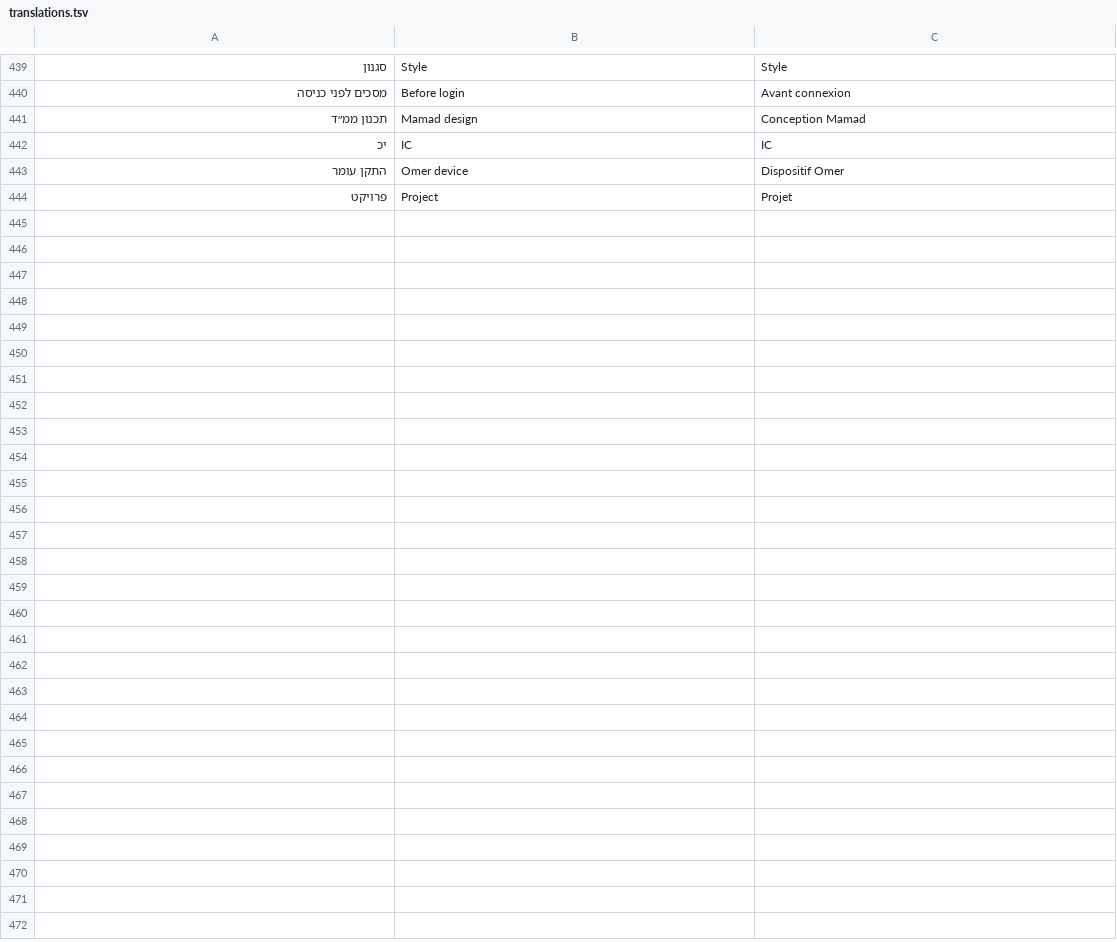
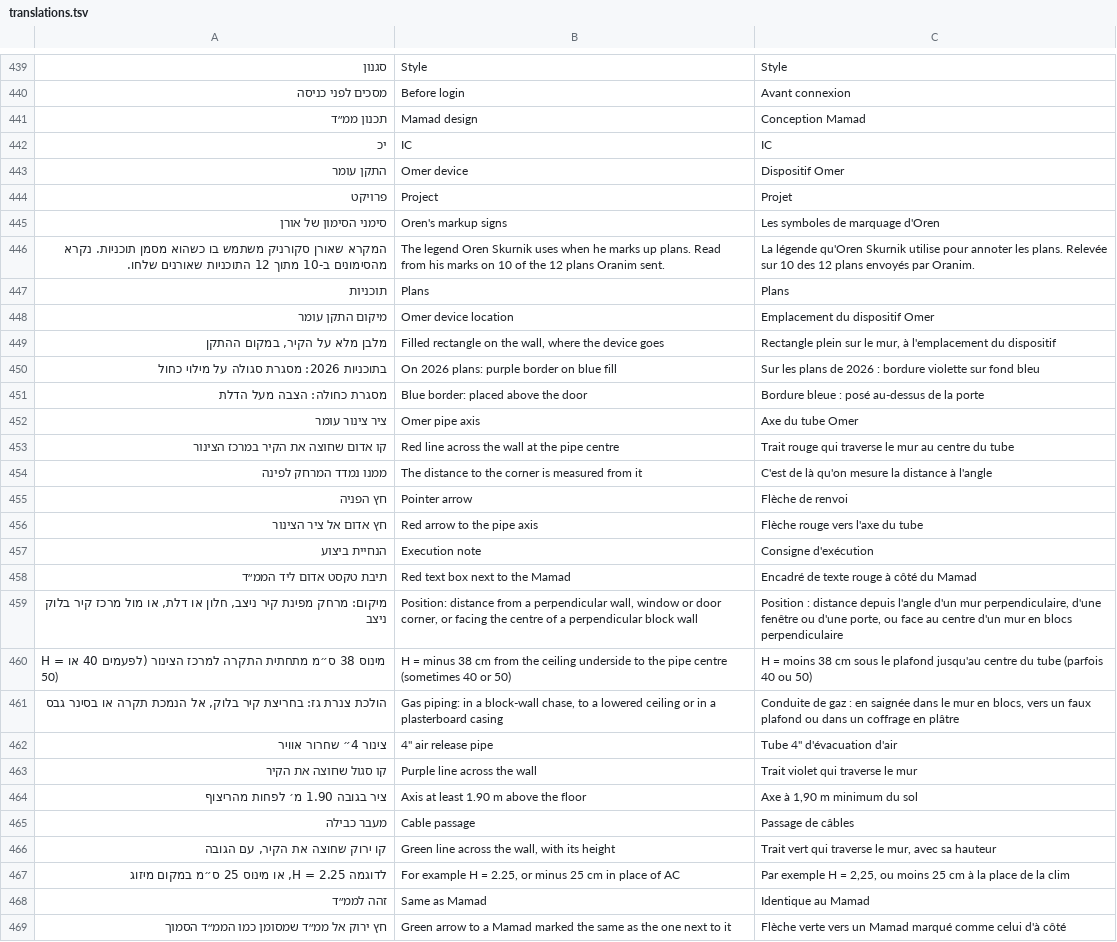
Before and after one commit to fleet-360/omer-mamad-planner, a TSV file: src/app/translations.tsv, drawn as a sheet; only a part is shown, gaps mark what is left out; the diff names each change by its address in the sheet, - before the commit and + after, or states it on an @@ line.

```diff
--- a/src/app/translations.tsv
+++ b/src/app/translations.tsv
+row 445: סימני הסימון של אורן | Oren's markup signs | Les symboles de marquage d'Oren
+row 446: המקרא שאורן סקורניק משתמש בו כשהוא מסמן תוכניות. נקרא מהסימונים ב‑10 מתוך 12 התוכניות שאורנים שלחו. | The legend Oren Skurnik uses when he marks up plans. Read from his marks on 10 of the 12 plans Oranim sent. | La légende qu'Oren Skurnik utilise pour annoter les plans. Relevée sur 10 des 12 plans envoyés par Oranim.
+row 447: תוכניות | Plans | Plans
+row 448: מיקום התקן עומר | Omer device location | Emplacement du dispositif Omer
+row 449: מלבן מלא על הקיר, במקום ההתקן | Filled rectangle on the wall, where the device goes | Rectangle plein sur le mur, à l'emplacement du dispositif
+row 450: בתוכניות 2026: מסגרת סגולה על מילוי כחול | On 2026 plans: purple border on blue fill | Sur les plans de 2026 : bordure violette sur fond bleu
+row 451: מסגרת כחולה: הצבה מעל הדלת | Blue border: placed above the door | Bordure bleue : posé au-dessus de la porte
+row 452: ציר צינור עומר | Omer pipe axis | Axe du tube Omer
+row 453: קו אדום שחוצה את הקיר במרכז הצינור | Red line across the wall at the pipe centre | Trait rouge qui traverse le mur au centre du tube
+row 454: ממנו נמדד המרחק לפינה | The distance to the corner is measured from it | C'est de là qu'on mesure la distance à l'angle
+row 455: חץ הפניה | Pointer arrow | Flèche de renvoi
+row 456: חץ אדום אל ציר הצינור | Red arrow to the pipe axis | Flèche rouge vers l'axe du tube
+row 457: הנחיית ביצוע | Execution note | Consigne d'exécution
+row 458: תיבת טקסט אדום ליד הממ״ד | Red text box next to the Mamad | Encadré de texte rouge à côté du Mamad
+row 459: מיקום: מרחק מפינת קיר ניצב, חלון או דלת, או מול מרכז קיר בלוק ניצב | Position: distance from a perpendicular wall, window or door corner, or facing the centre of a perpendicular block wall | Position : distance depuis l'angle d'un mur perpendiculaire, d'une fenêtre ou d'une porte, ou face au centre d'un mur en blocs perpendiculaire
+row 460: H = מינוס 38 ס״מ מתחתית התקרה למרכז הצינור (לפעמים 40 או 50) | H = minus 38 cm from the ceiling underside to the pipe centre (sometimes 40 or 50) | H = moins 38 cm sous le plafond jusqu'au centre du tube (parfois 40 ou 50)
+row 461: הולכת צנרת גז: בחריצת קיר בלוק, אל הנמכת תקרה או בסינר גבס | Gas piping: in a block-wall chase, to a lowered ceiling or in a plasterboard casing | Conduite de gaz : en saignée dans le mur en blocs, vers un faux plafond ou dans un coffrage en plâtre
+row 462: צינור 4״ שחרור אוויר | 4" air release pipe | Tube 4" d'évacuation d'air
+row 463: קו סגול שחוצה את הקיר | Purple line across the wall | Trait violet qui traverse le mur
+row 464: ציר בגובה 1.90 מ׳ לפחות מהריצוף | Axis at least 1.90 m above the floor | Axe à 1,90 m minimum du sol
+row 465: מעבר כבילה | Cable passage | Passage de câbles
+row 466: קו ירוק שחוצה את הקיר, עם הגובה | Green line across the wall, with its height | Trait vert qui traverse le mur, avec sa hauteur
+row 467: לדוגמה H = 2.25, או מינוס 25 ס״מ במקום מיזוג | For example H = 2.25, or minus 25 cm in place of AC | Par exemple H = 2,25, ou moins 25 cm à la place de la clim
+row 468: זהה לממ״ד | Same as Mamad | Identique au Mamad
+row 469: חץ ירוק אל ממ״ד שמסומן כמו הממ״ד הסמוך | Green arrow to a Mamad marked the same as the one next to it | Flèche verte vers un Mamad marqué comme celui d'à côté
```
Also changed, not shown: 2 other files.
